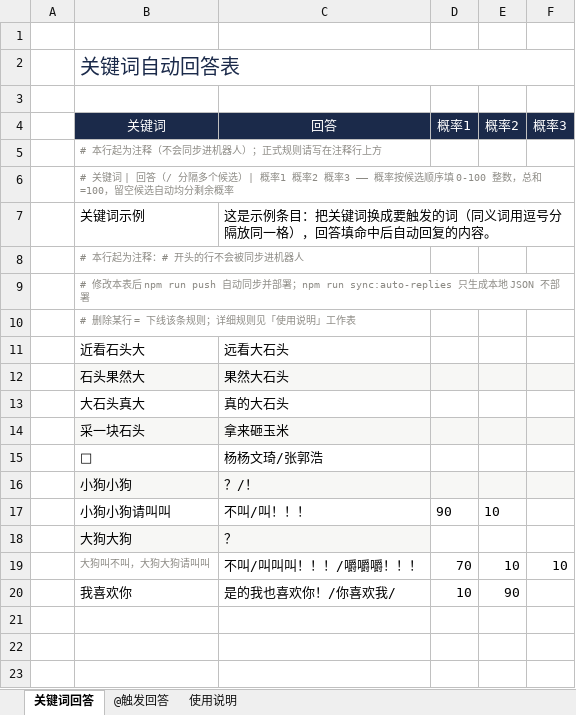
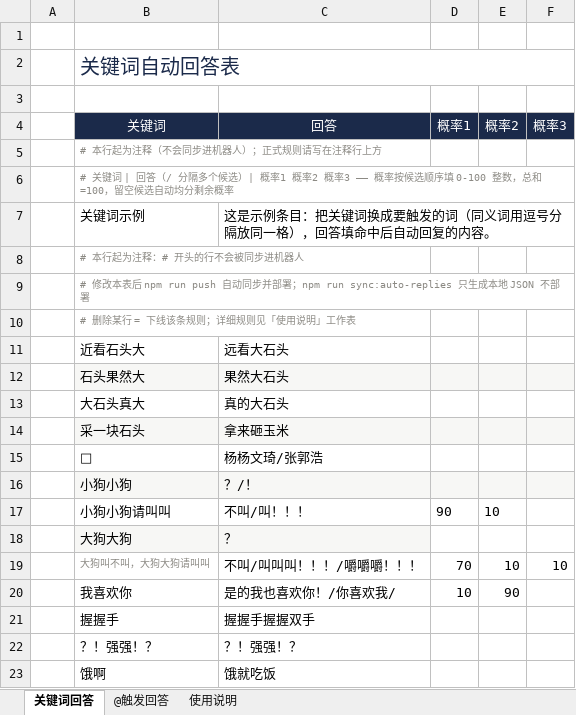
Before and after one commit to NepheLoudy/Qianli-Project-Management-Robot, an Excel workbook: 关键词回答表.xlsx, sheet 关键词回答, drawn as a sheet; values as stored, in another font and other column widths than the file's, no borders; the diff names each change by its address in the sheet, - before the commit and + after, or states it on an @@ line.

Commit message:
data: 关键词回答表/抽奖配置表运行时回写同步

```diff
--- a/关键词回答表.xlsx (sheet 关键词回答)
+++ b/关键词回答表.xlsx (sheet 关键词回答)
+row 21:  | 握握手 | 握握手握握双手
+row 22:  | ？！强强！？ | ？！强强！？
+row 23:  | 饿啊 | 饿就吃饭
```
Also changed, not shown: 抽奖配置表.xlsx.
